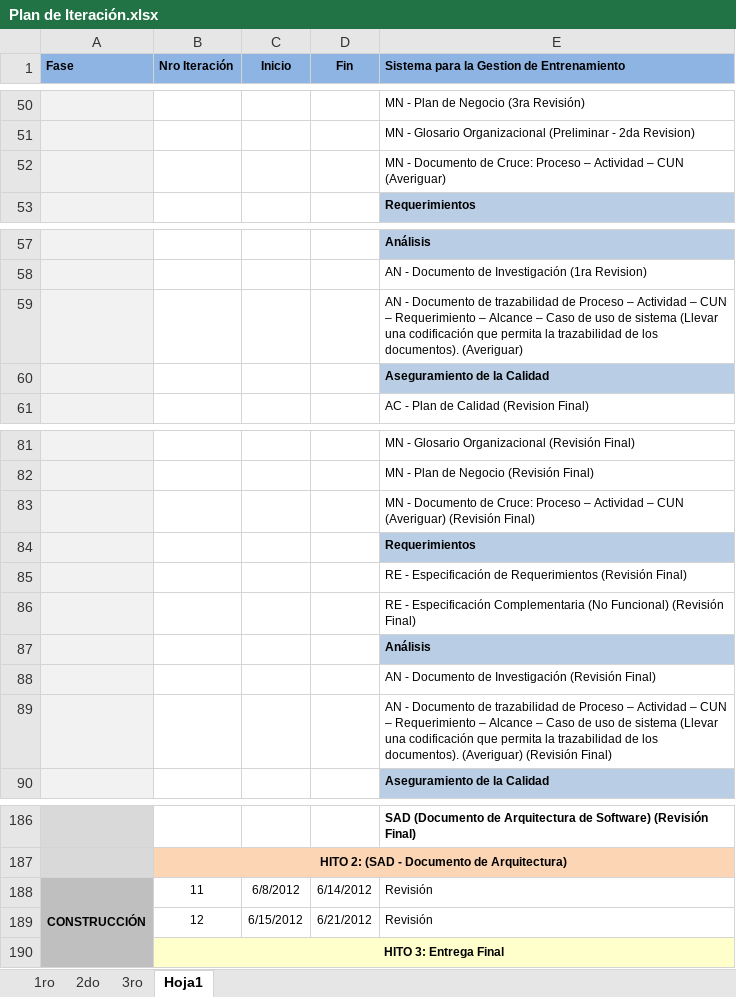
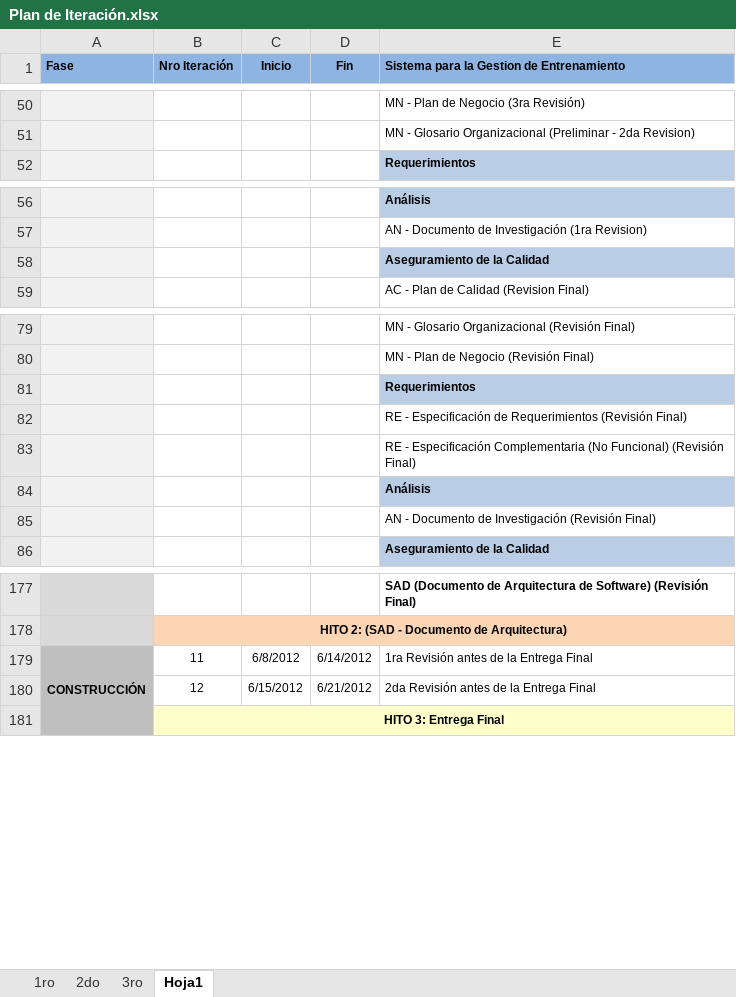
Before and after one commit to damianlezcano/svn-ort, an Excel workbook: se/Trabajo Profesional/Disciplinas/Gestión del Proyecto/Plan de Iteración.xlsx, sheet Hoja1, drawn as a sheet; only a part is shown, gaps mark what is left out; values as stored, in another font and other column widths than the file's, no borders; removed rows and columns are numbered as before the commit, all else as after; the diff covers the shown part only; the diff names each change by its address in the sheet, - before the commit and + after, or states it on an @@ line.

```diff
--- a/se/Trabajo Profesional/Disciplinas/Gestión del Proyecto/Plan de Iteración.xlsx (sheet Hoja1)
+++ b/se/Trabajo Profesional/Disciplinas/Gestión del Proyecto/Plan de Iteración.xlsx (sheet Hoja1)
-row 52:  |  |  |  | MN - Documento de Cruce: Proceso – Actividad – CUN (Averiguar)
-row 59:  |  |  |  | AN - Documento de trazabilidad de Proceso – Actividad – CUN – Requerimiento – Alcance – Caso de uso de sistema (Llevar una codificación que permita la trazabilidad de los documentos). (Averiguar)
-row 83:  |  |  |  | MN - Documento de Cruce: Proceso – Actividad – CUN (Averiguar) (Revisión Final)
-row 89:  |  |  |  | AN - Documento de trazabilidad de Proceso – Actividad – CUN – Requerimiento – Alcance – Caso de uso de sistema (Llevar una codificación que permita la trazabilidad de los documentos). (Averiguar) (Revisión Final)
-E179: Revisión
+E179: 1ra Revisión antes de la Entrega Final
-E180: Revisión
+E180: 2da Revisión antes de la Entrega Final
```
Also changed, not shown: 5 removed rows elsewhere in this sheet, formulas that keep their value, 2 other files.
